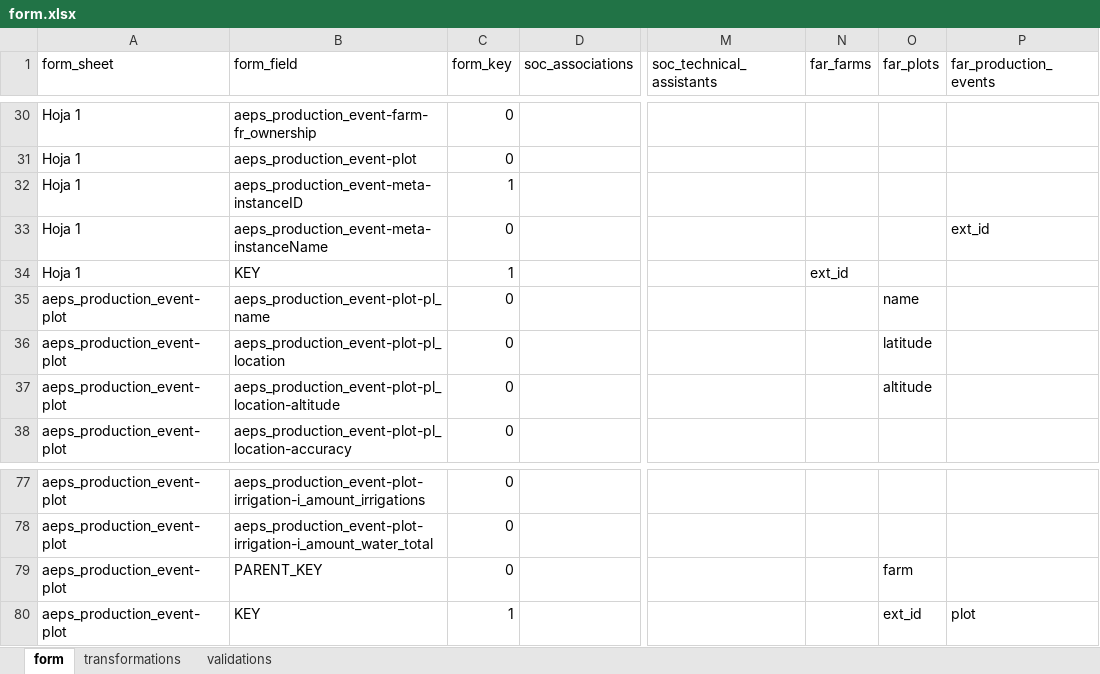
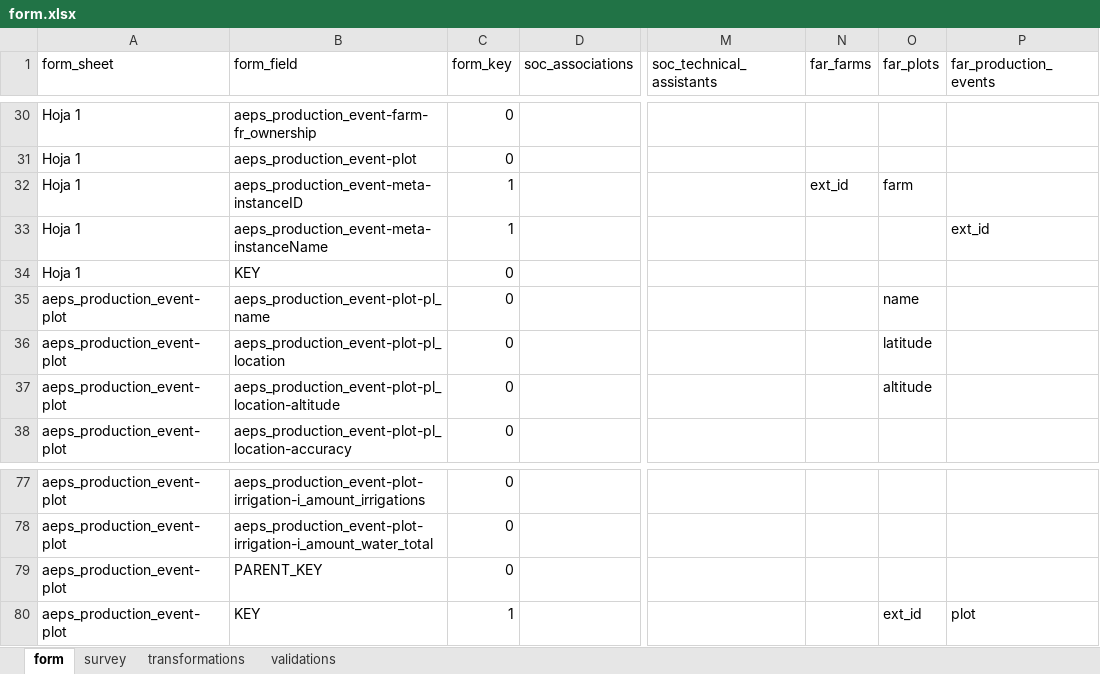
Before and after one commit to CIAT-DAPA/aeps_platform_etl, an Excel workbook: src/configurations/form.xlsx, sheet form, drawn as a sheet; only a part is shown, gaps mark what is left out; values as stored, in another font and other column widths than the file's, no borders; the diff names each change by its address in the sheet, - before the commit and + after, or states it on an @@ line.

```diff
--- a/src/configurations/form.xlsx (sheet form)
+++ b/src/configurations/form.xlsx (sheet form)
+sheet tab: survey
-N32 (far_farms): (empty)
+N32 (far_farms): ext_id
-O32 (far_plots): (empty)
+O32 (far_plots): farm
-C33 (form_key): 0
+C33 (form_key): 1
-C34 (form_key): 1
+C34 (form_key): 0
-N34 (far_farms): ext_id
+N34 (far_farms): (empty)
-O79 (far_plots): farm
+O79 (far_plots): (empty)
```
Also changed, not shown: sheet validations, sheet transformations, src/configurations/configuration.xlsx, 1 other file.
